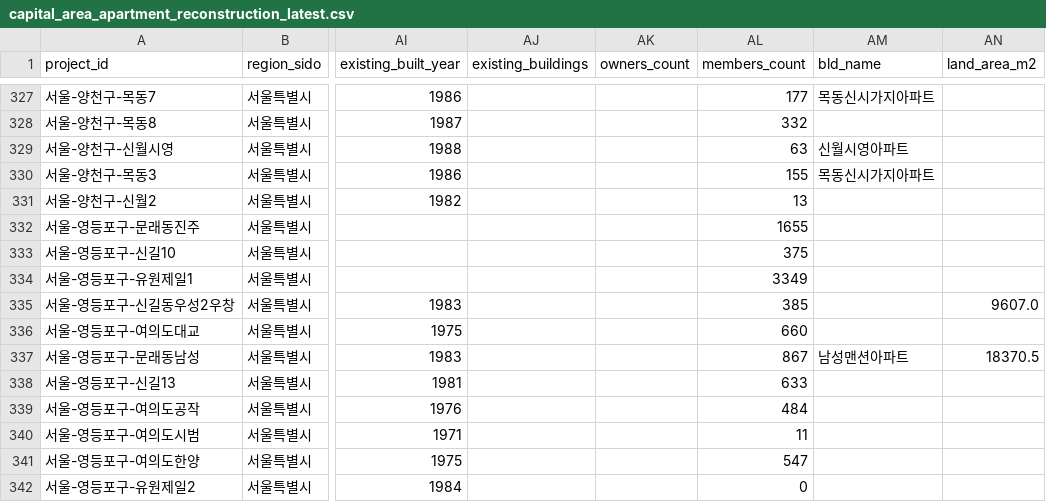
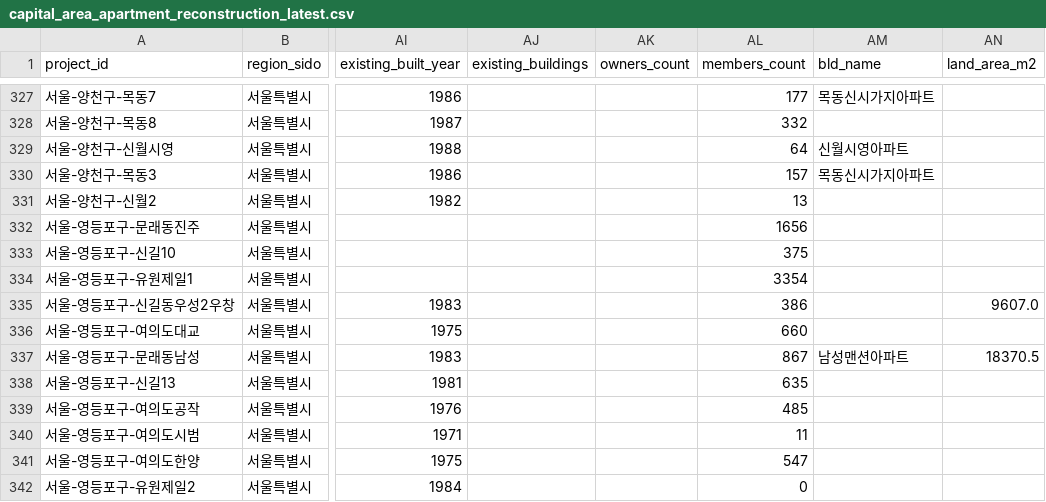
Before and after one commit to kyoungwhankim/Korea_Reconstruction, a CSV file: output/capital_area_apartment_reconstruction_latest.csv, drawn as a sheet; only a part is shown, gaps mark what is left out; the diff covers the shown part only; the diff names each change by its address in the sheet, - before the commit and + after, or states it on an @@ line.

```diff
--- a/output/capital_area_apartment_reconstruction_latest.csv
+++ b/output/capital_area_apartment_reconstruction_latest.csv
-AL329 (members_count): 63
+AL329 (members_count): 64
-AL330 (members_count): 155
+AL330 (members_count): 157
-AL332 (members_count): 1655
+AL332 (members_count): 1656
-AL334 (members_count): 3349
+AL334 (members_count): 3354
-AL335 (members_count): 385
+AL335 (members_count): 386
-AL338 (members_count): 633
+AL338 (members_count): 635
-AL339 (members_count): 484
+AL339 (members_count): 485
```
Also changed, not shown: 2 added rows and 47 edited cells elsewhere in this file, output/review_queue_latest.csv, 24 other files.
